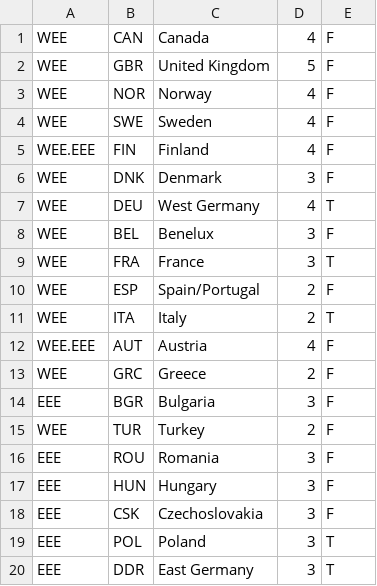
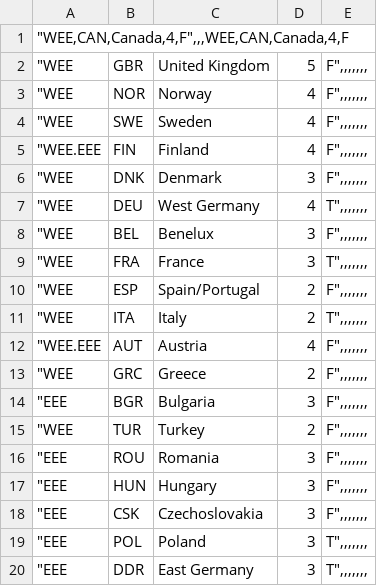
Before and after one commit to jhdavis8/sunset-melee, a CSV file: countries.csv, drawn as a sheet.

Commit message:
Attempting to get the CSV working

```diff
--- a/countries.csv
+++ b/countries.csv
@@ -1,20 +1,20 @@
-WEE	CAN	Canada	4	F
-WEE	GBR	United Kingdom	5	F
-WEE	NOR	Norway	4	F
-WEE	SWE	Sweden	4	F
-WEE.EEE	FIN	Finland	4	F
-WEE	DNK	Denmark	3	F
-WEE	DEU	West Germany	4	T
-WEE	BEL	Benelux	3	F
-WEE	FRA	France	3	T
-WEE	ESP	Spain/Portugal	2	F
-WEE	ITA	Italy	2	T
-WEE.EEE	AUT	Austria	4	F
-WEE	GRC	Greece	2	F
-EEE	BGR	Bulgaria	3	F
-WEE	TUR	Turkey	2	F
-EEE	ROU	Romania	3	F
-EEE	HUN	Hungary	3	F
-EEE	CSK	Czechoslovakia	3	F
-EEE	POL	Poland	3	T
-EEE	DDR	East Germany	3	T
+"WEE,CAN,Canada,4,F",,,WEE,CAN,Canada,4,F
+"WEE	GBR	United Kingdom	5	F",,,,,,,
+"WEE	NOR	Norway	4	F",,,,,,,
+"WEE	SWE	Sweden	4	F",,,,,,,
+"WEE.EEE	FIN	Finland	4	F",,,,,,,
+"WEE	DNK	Denmark	3	F",,,,,,,
+"WEE	DEU	West Germany	4	T",,,,,,,
+"WEE	BEL	Benelux	3	F",,,,,,,
+"WEE	FRA	France	3	T",,,,,,,
+"WEE	ESP	Spain/Portugal	2	F",,,,,,,
+"WEE	ITA	Italy	2	T",,,,,,,
+"WEE.EEE	AUT	Austria	4	F",,,,,,,
+"WEE	GRC	Greece	2	F",,,,,,,
+"EEE	BGR	Bulgaria	3	F",,,,,,,
+"WEE	TUR	Turkey	2	F",,,,,,,
+"EEE	ROU	Romania	3	F",,,,,,,
+"EEE	HUN	Hungary	3	F",,,,,,,
+"EEE	CSK	Czechoslovakia	3	F",,,,,,,
+"EEE	POL	Poland	3	T",,,,,,,
+"EEE	DDR	East Germany	3	T",,,,,,,
```
